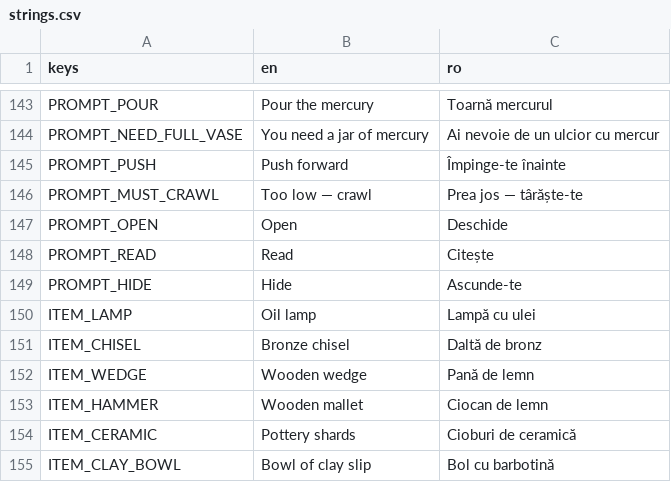
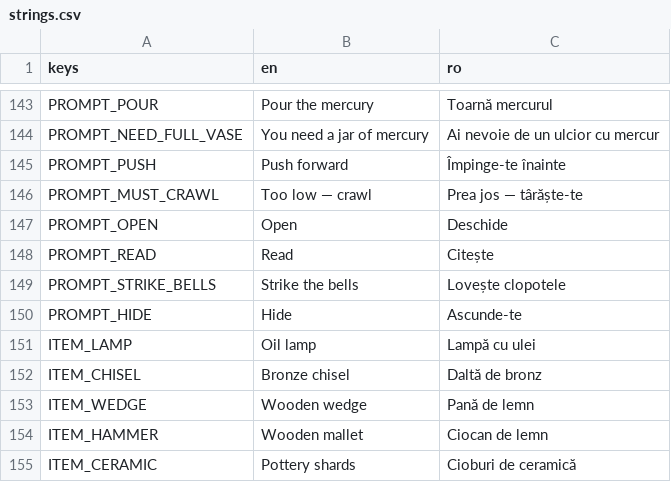
Before and after one commit to calinnedelcu/TheBuriedHands, a CSV file: localization/strings.csv, drawn as a sheet; only a part is shown, gaps mark what is left out; the shorter side is filled out with more unchanged rows.

```diff
--- a/localization/strings.csv
+++ b/localization/strings.csv
@@ -148,2 +148,3 @@ PROMPT_OPEN,Open,Deschide
 PROMPT_READ,Read,Citește
+PROMPT_STRIKE_BELLS,Strike the bells,Lovește clopotele
 PROMPT_HIDE,Hide,Ascunde-te
```
Also changed, not shown: 36 other files.
